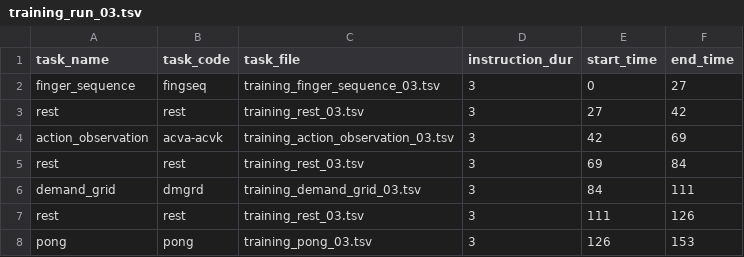
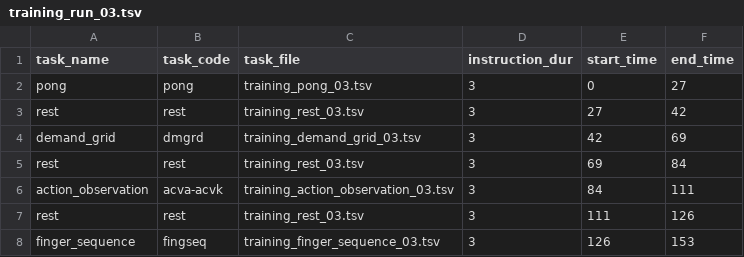
Before and after one commit to meganmarkiewicz/MultiTaskBattery_7TProject, a TSV file: experiments/7TP/run_files/training_run_03.tsv, drawn as a sheet.

```diff
--- a/experiments/7TP/run_files/training_run_03.tsv
+++ b/experiments/7TP/run_files/training_run_03.tsv
@@ -1,8 +1,8 @@
 task_name	task_code	task_file	instruction_dur	start_time	end_time
-finger_sequence	fingseq	training_finger_sequence_03.tsv	3	0	27
+pong	pong	training_pong_03.tsv	3	0	27
 rest	rest	training_rest_03.tsv	3	27	42
-action_observation	acva-acvk	training_action_observation_03.tsv	3	42	69
+demand_grid	dmgrd	training_demand_grid_03.tsv	3	42	69
 rest	rest	training_rest_03.tsv	3	69	84
-demand_grid	dmgrd	training_demand_grid_03.tsv	3	84	111
+action_observation	acva-acvk	training_action_observation_03.tsv	3	84	111
 rest	rest	training_rest_03.tsv	3	111	126
-pong	pong	training_pong_03.tsv	3	126	153
+finger_sequence	fingseq	training_finger_sequence_03.tsv	3	126	153
```
Also changed, not shown: experiments/7TP/run_files/training_run_01.tsv, experiments/7TP/run_files/training_run_02.tsv, 6 other files.
